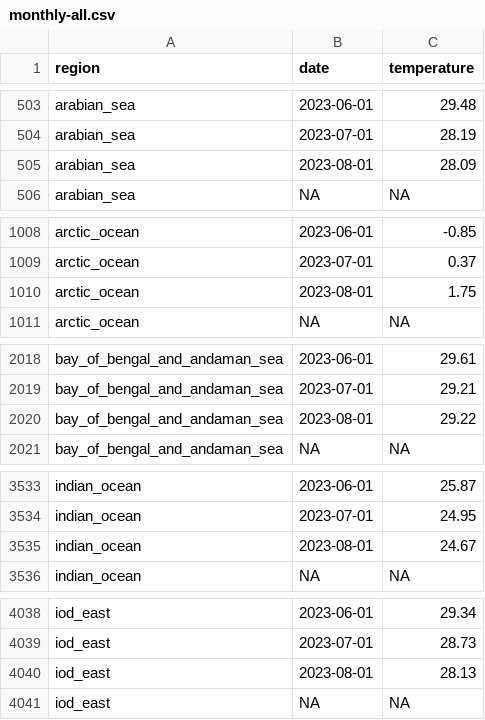
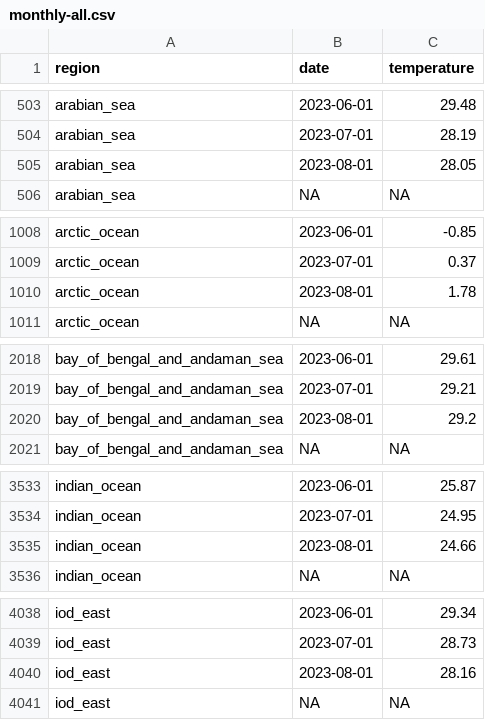
Before and after one commit to 360-info/tracker-ocean-temperatures, a CSV file: data/monthly-all.csv, drawn as a sheet; only a part is shown, gaps mark what is left out; the diff covers the shown part only.

```diff
--- a/data/monthly-all.csv
+++ b/data/monthly-all.csv
@@ -504,3 +504,3 @@ arabian_sea,2023-06-01,29.48
 arabian_sea,2023-07-01,28.19
-arabian_sea,2023-08-01,28.09
+arabian_sea,2023-08-01,28.05
 arabian_sea,NA,NA
@@ -1009,3 +1009,3 @@ arctic_ocean,2023-06-01,-0.85
 arctic_ocean,2023-07-01,0.37
-arctic_ocean,2023-08-01,1.75
+arctic_ocean,2023-08-01,1.78
 arctic_ocean,NA,NA
@@ -2019,3 +2019,3 @@ bay_of_bengal_and_andaman_sea,2023-06-01,29.61
 bay_of_bengal_and_andaman_sea,2023-07-01,29.21
-bay_of_bengal_and_andaman_sea,2023-08-01,29.22
+bay_of_bengal_and_andaman_sea,2023-08-01,29.2
 bay_of_bengal_and_andaman_sea,NA,NA
@@ -3534,3 +3534,3 @@ indian_ocean,2023-06-01,25.87
 indian_ocean,2023-07-01,24.95
-indian_ocean,2023-08-01,24.67
+indian_ocean,2023-08-01,24.66
 indian_ocean,NA,NA
@@ -4039,3 +4039,3 @@ iod_east,2023-06-01,29.34
 iod_east,2023-07-01,28.73
-iod_east,2023-08-01,28.13
+iod_east,2023-08-01,28.16
 iod_east,NA,NA
```
Also changed, not shown: 8 edited cells elsewhere in this file, data/monthly/arabian_sea.csv, data/monthly/arctic_ocean.csv, 12 other files.
